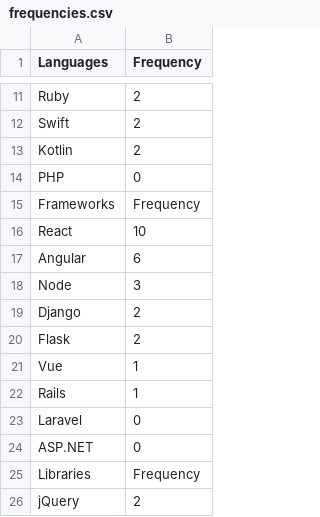
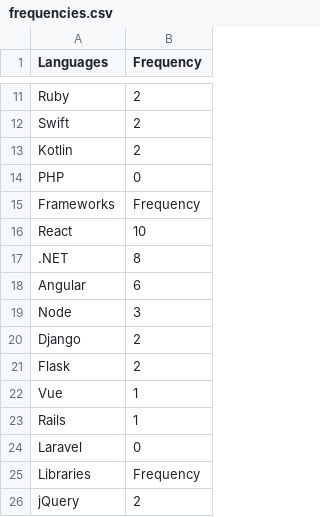
Before and after one commit to ronangleeson11/cs_internships_languages_scraper, a CSV file: frequencies.csv, drawn as a sheet; only a part is shown, gaps mark what is left out; removed rows and columns are numbered as before the commit, all else as after; the diff names each change by its address in the sheet, - before the commit and + after, or states it on an @@ line.

```diff
--- a/frequencies.csv
+++ b/frequencies.csv
+row 17: .NET | 8
-row 24: ASP.NET | 0
```
Also changed, not shown: 1 other file.
